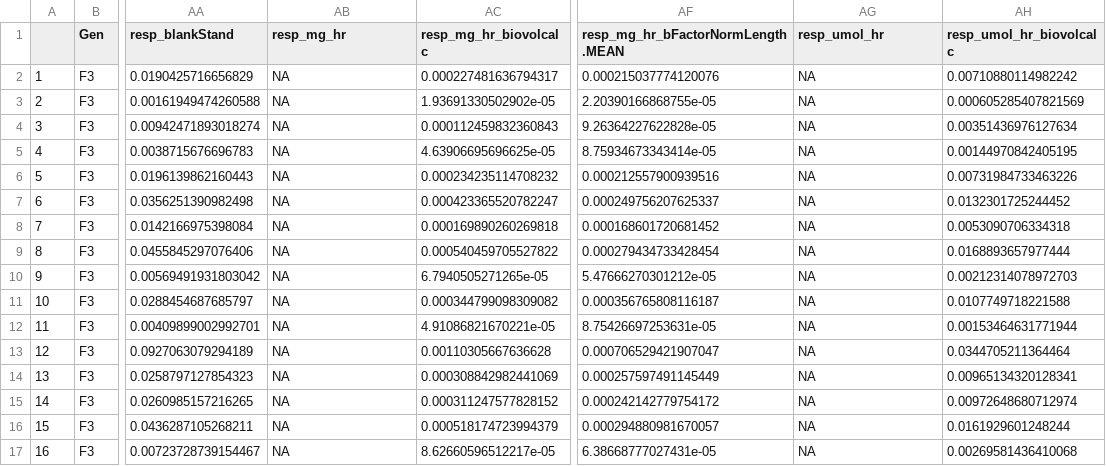
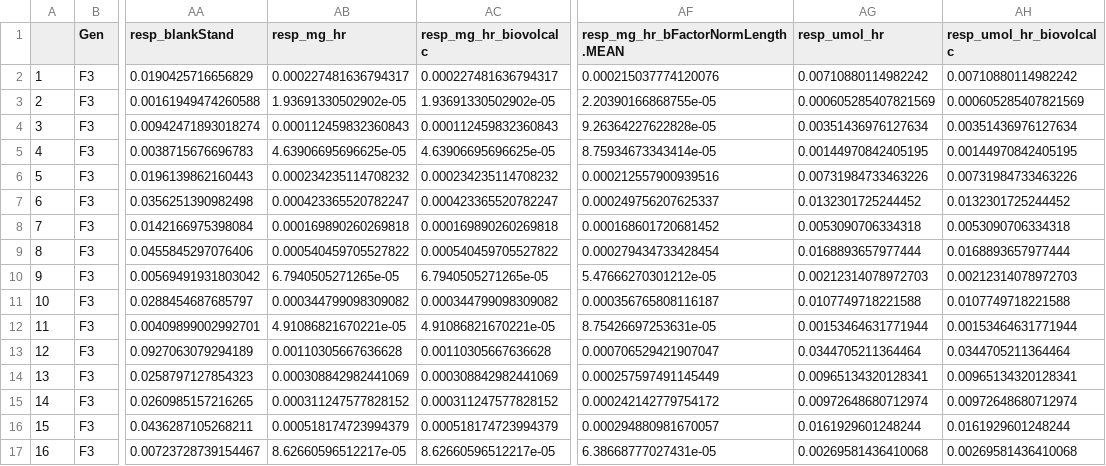
Before and after one commit to NEFSC/EAD-ASEB-Airradians_multigen_OA, a CSV file: RAnalysis/Output/Respiration/F3_RR_calc_master.csv, drawn as a sheet; only a part is shown, gaps mark what is left out; the diff covers the shown part only; the diff names each change by its address in the sheet, - before the commit and + after, or states it on an @@ line.

```diff
--- a/RAnalysis/Output/Respiration/F3_RR_calc_master.csv
+++ b/RAnalysis/Output/Respiration/F3_RR_calc_master.csv
-AB2 (resp_mg_hr): NA
+AB2 (resp_mg_hr): 0.000227481636794317
-AG2 (resp_umol_hr): NA
+AG2 (resp_umol_hr): 0.00710880114982242
-AB3 (resp_mg_hr): NA
+AB3 (resp_mg_hr): 1.93691330502902e-05
-AG3 (resp_umol_hr): NA
+AG3 (resp_umol_hr): 0.000605285407821569
-AB4 (resp_mg_hr): NA
+AB4 (resp_mg_hr): 0.000112459832360843
-AG4 (resp_umol_hr): NA
+AG4 (resp_umol_hr): 0.00351436976127634
-AB5 (resp_mg_hr): NA
+AB5 (resp_mg_hr): 4.63906695696625e-05
-AG5 (resp_umol_hr): NA
+AG5 (resp_umol_hr): 0.00144970842405195
-AB6 (resp_mg_hr): NA
+AB6 (resp_mg_hr): 0.000234235114708232
-AG6 (resp_umol_hr): NA
+AG6 (resp_umol_hr): 0.00731984733463226
-AB7 (resp_mg_hr): NA
+AB7 (resp_mg_hr): 0.000423365520782247
-AG7 (resp_umol_hr): NA
+AG7 (resp_umol_hr): 0.0132301725244452
-AB8 (resp_mg_hr): NA
+AB8 (resp_mg_hr): 0.000169890260269818
-AG8 (resp_umol_hr): NA
+AG8 (resp_umol_hr): 0.0053090706334318
-AB9 (resp_mg_hr): NA
+AB9 (resp_mg_hr): 0.000540459705527822
-AG9 (resp_umol_hr): NA
+AG9 (resp_umol_hr): 0.0168893657977444
-AB10 (resp_mg_hr): NA
+AB10 (resp_mg_hr): 6.7940505271265e-05
-AG10 (resp_umol_hr): NA
+AG10 (resp_umol_hr): 0.00212314078972703
-AB11 (resp_mg_hr): NA
+AB11 (resp_mg_hr): 0.000344799098309082
-AG11 (resp_umol_hr): NA
+AG11 (resp_umol_hr): 0.0107749718221588
-AB12 (resp_mg_hr): NA
+AB12 (resp_mg_hr): 4.91086821670221e-05
-AG12 (resp_umol_hr): NA
+AG12 (resp_umol_hr): 0.00153464631771944
-AB13 (resp_mg_hr): NA
+AB13 (resp_mg_hr): 0.00110305667636628
-AG13 (resp_umol_hr): NA
+AG13 (resp_umol_hr): 0.0344705211364464
-AB14 (resp_mg_hr): NA
+AB14 (resp_mg_hr): 0.000308842982441069
-AG14 (resp_umol_hr): NA
+AG14 (resp_umol_hr): 0.00965134320128341
-AB15 (resp_mg_hr): NA
+AB15 (resp_mg_hr): 0.000311247577828152
-AG15 (resp_umol_hr): NA
+AG15 (resp_umol_hr): 0.00972648680712974
-AB16 (resp_mg_hr): NA
+AB16 (resp_mg_hr): 0.000518174723994379
-AG16 (resp_umol_hr): NA
+AG16 (resp_umol_hr): 0.0161929601248244
-AB17 (resp_mg_hr): NA
+AB17 (resp_mg_hr): 8.62660596512217e-05
-AG17 (resp_umol_hr): NA
+AG17 (resp_umol_hr): 0.00269581436410068
```
Also changed, not shown: 38 edited cells elsewhere in this file, RAnalysis/Output/Respiration/F1_RR_calc_master.csv, RAnalysis/Output/Respiration/F2_RR_calc_master.csv, 7 other files.
